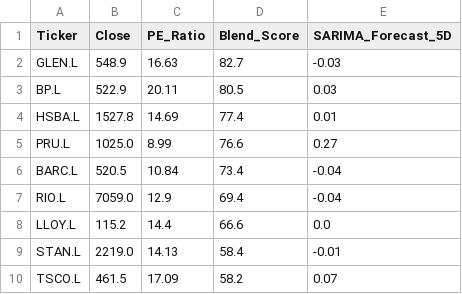
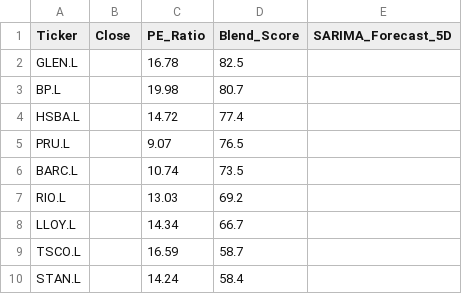
Before and after one commit to Chakarav/AI-Stock-Ranker, a CSV file: UK_Market_Data.csv, drawn as a sheet; only a part is shown; the diff covers the shown part only.

```diff
--- a/UK_Market_Data.csv
+++ b/UK_Market_Data.csv
@@ -1,10 +1,10 @@
 Ticker,Close,PE_Ratio,Blend_Score,SARIMA_Forecast_5D
-GLEN.L,548.9,16.63,82.7,-0.03
-BP.L,522.9,20.11,80.5,0.03
-HSBA.L,1527.8,14.69,77.4,0.01
-PRU.L,1025.0,8.99,76.6,0.27
-BARC.L,520.5,10.84,73.4,-0.04
-RIO.L,7059.0,12.9,69.4,-0.04
-LLOY.L,115.2,14.4,66.6,0.0
-STAN.L,2219.0,14.13,58.4,-0.01
-TSCO.L,461.5,17.09,58.2,0.07
+GLEN.L,,16.78,82.5,
+BP.L,,19.98,80.7,
+HSBA.L,,14.72,77.4,
+PRU.L,,9.07,76.5,
+BARC.L,,10.74,73.5,
+RIO.L,,13.03,69.2,
+LLOY.L,,14.34,66.7,
+TSCO.L,,16.59,58.7,
+STAN.L,,14.24,58.4,
```
Also changed, not shown: 39 edited cells elsewhere in this file, IN_Market_Data.csv, US_Market_Data.csv.
